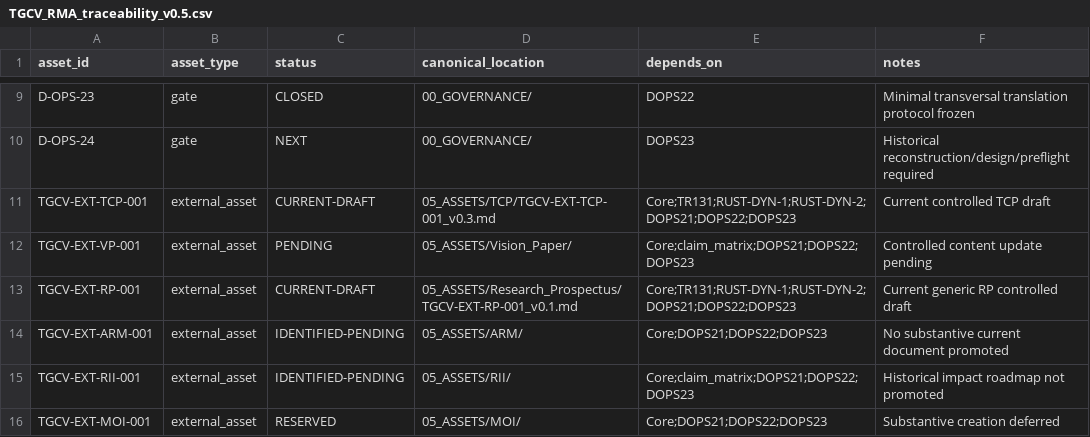
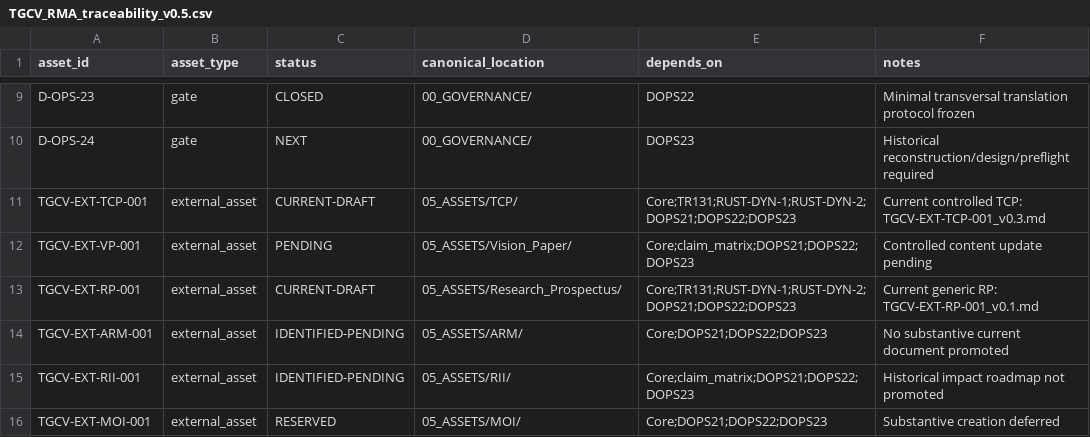
Before and after one commit to jcarmonabastida-pixel/TGCV, a CSV file: 00_GOVERNANCE/rma/TGCV_RMA_traceability_v0.5.csv, drawn as a sheet; only a part is shown, gaps mark what is left out; the diff names each change by its address in the sheet, - before the commit and + after, or states it on an @@ line.

Commit message:
governance: correct v0.5 traceability canonical paths

```diff
--- a/00_GOVERNANCE/rma/TGCV_RMA_traceability_v0.5.csv
+++ b/00_GOVERNANCE/rma/TGCV_RMA_traceability_v0.5.csv
-D11 (canonical_location): 05_ASSETS/TCP/TGCV-EXT-TCP-001_v0.3.md
+D11 (canonical_location): 05_ASSETS/TCP/
-F11 (notes): Current controlled TCP draft
+F11 (notes): Current controlled TCP: TGCV-EXT-TCP-001_v0.3.md
-D13 (canonical_location): 05_ASSETS/Research_Prospectus/TGCV-EXT-RP-001_v0.1.md
+D13 (canonical_location): 05_ASSETS/Research_Prospectus/
-F13 (notes): Current generic RP controlled draft
+F13 (notes): Current generic RP: TGCV-EXT-RP-001_v0.1.md
```
